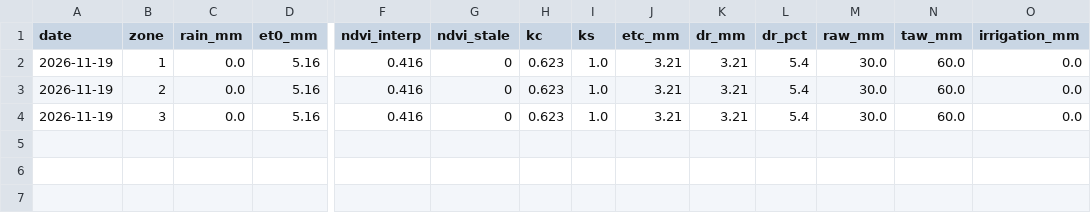
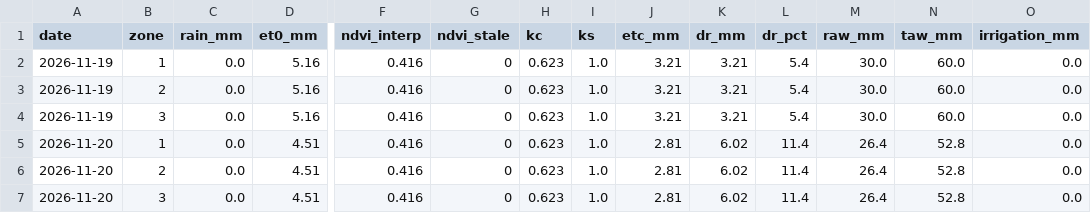
Before and after one commit to Rudraksh91/SatelliteSoilMonitoring, a CSV file: data/log.csv, drawn as a sheet; only a part is shown, gaps mark what is left out; rows hold the shown columns only; the diff names each change by its address in the sheet, - before the commit and + after, or states it on an @@ line.

```diff
--- a/data/log.csv
+++ b/data/log.csv
+row 5: 2026-11-20 | 1 | 0.0 | 4.51 | 0.416 | 0 | 0.623 | 1.0 | 2.81 | 6.02 | 11.4 | 26.4 | 52.8 | 0.0
+row 6: 2026-11-20 | 2 | 0.0 | 4.51 | 0.416 | 0 | 0.623 | 1.0 | 2.81 | 6.02 | 11.4 | 26.4 | 52.8 | 0.0
+row 7: 2026-11-20 | 3 | 0.0 | 4.51 | 0.416 | 0 | 0.623 | 1.0 | 2.81 | 6.02 | 11.4 | 26.4 | 52.8 | 0.0
```
Also changed, not shown: ndvi_archive/ndvi_history.csv, 5 other files.
